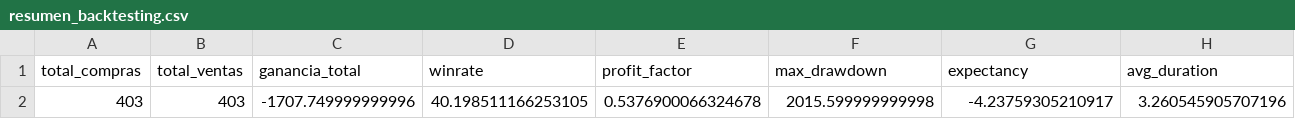
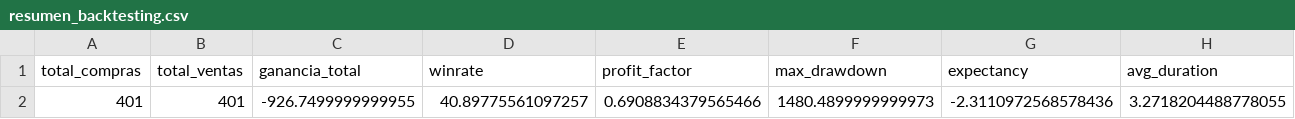
Before and after one commit to Jose-TorresCL/bot-trading, a CSV file: resumen_backtesting.csv, drawn as a sheet; removed rows and columns are numbered as before the commit, all else as after; the diff names each change by its address in the sheet, - before the commit and + after, or states it on an @@ line.

```diff
--- a/resumen_backtesting.csv
+++ b/resumen_backtesting.csv
-row 2: 403 | 403 | -1707.749999999996 | 40.198511166253105 | 0.5376900066324678 | 2015.599999999998 | -4.23759305210917 | 3.260545905707196
+row 2: 401 | 401 | -926.7499999999955 | 40.89775561097257 | 0.6908834379565466 | 1480.4899999999973 | -2.3110972568578436 | 3.2718204488778055
```
Also changed, not shown: resultados_backtesting.csv, 6 other files.
